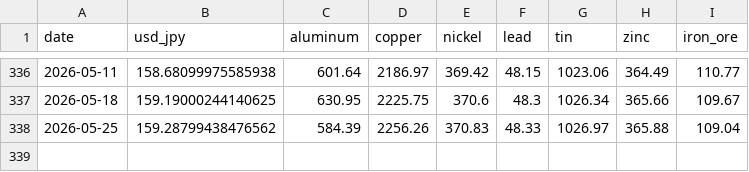
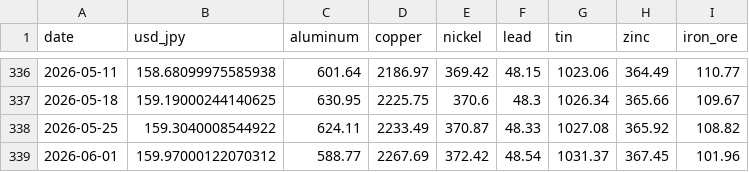
Before and after one commit to TAppy-1413/price-tracker, a CSV file: data/metals.csv, drawn as a sheet; only a part is shown, gaps mark what is left out.

Commit message:
chore: weekly data update 2026-06-05

```diff
--- a/data/metals.csv
+++ b/data/metals.csv
@@ -337,2 +337,3 @@ date,usd_jpy,aluminum,copper,nickel,lead,tin,zinc,iron_ore
 2026-05-18,159.19000244140625,630.95,2225.75,370.6,48.3,1026.34,365.66,109.67
-2026-05-25,159.28799438476562,584.39,2256.26,370.83,48.33,1026.97,365.88,109.04
+2026-05-25,159.3040008544922,624.11,2233.49,370.87,48.33,1027.08,365.92,108.82
+2026-06-01,159.97000122070312,588.77,2267.69,372.42,48.54,1031.37,367.45,101.96
```
Also changed, not shown: docs/data/metals.csv, 1 other file.
